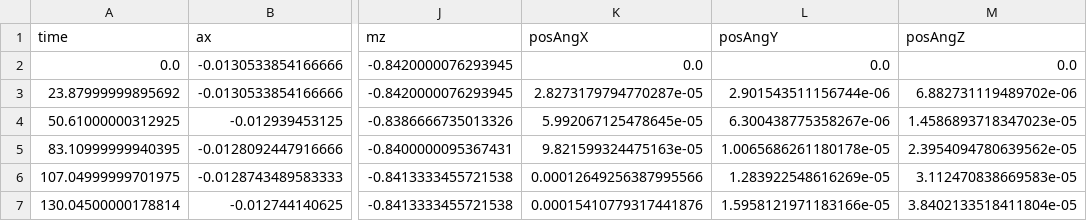
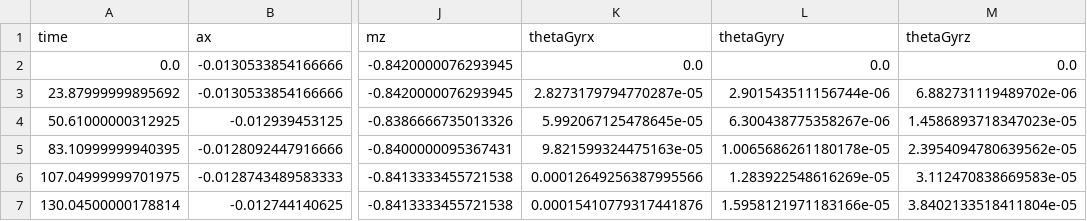
Before and after one commit to libcraps/MovuinoTemplate_UnityV2, a CSV file: 01-Unity/Movuinotemlate_UnityV2/Data_visu/Movuino-360flip_50HZ_smooth15treated.csv, drawn as a sheet; only a part is shown, gaps mark what is left out; the diff names each change by its address in the sheet, - before the commit and + after, or states it on an @@ line.

```diff
--- a/01-Unity/Movuinotemlate_UnityV2/Data_visu/Movuino-360flip_50HZ_smooth15treated.csv
+++ b/01-Unity/Movuinotemlate_UnityV2/Data_visu/Movuino-360flip_50HZ_smooth15treated.csv
-K1: posAngX
+K1: thetaGyrx
-L1: posAngY
+L1: thetaGyry
-M1: posAngZ
+M1: thetaGyrz
```
Also changed, not shown: 28 other files.
